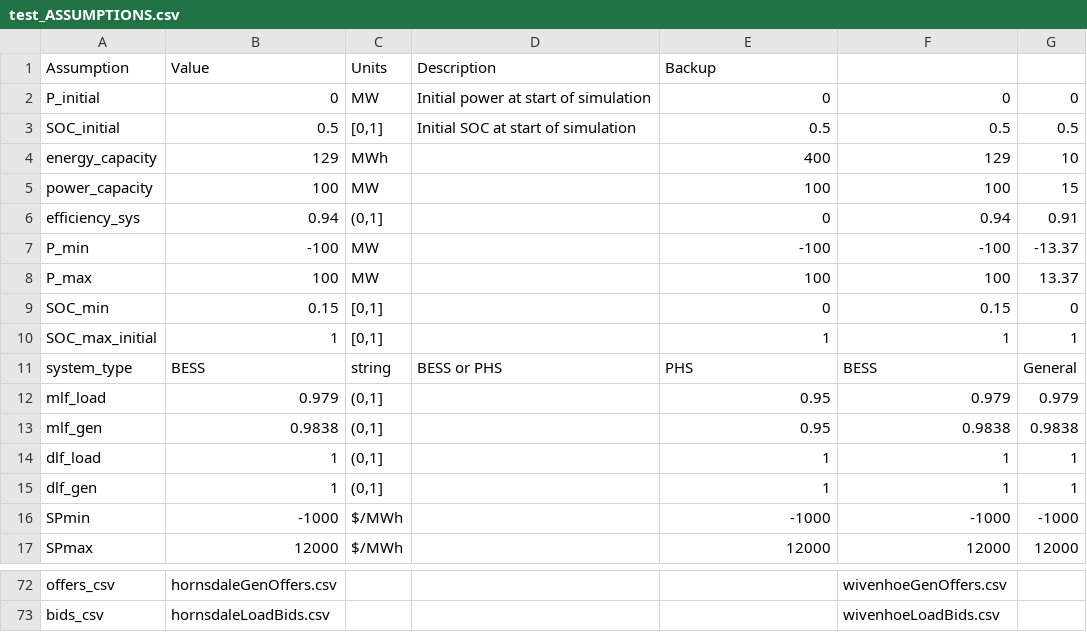
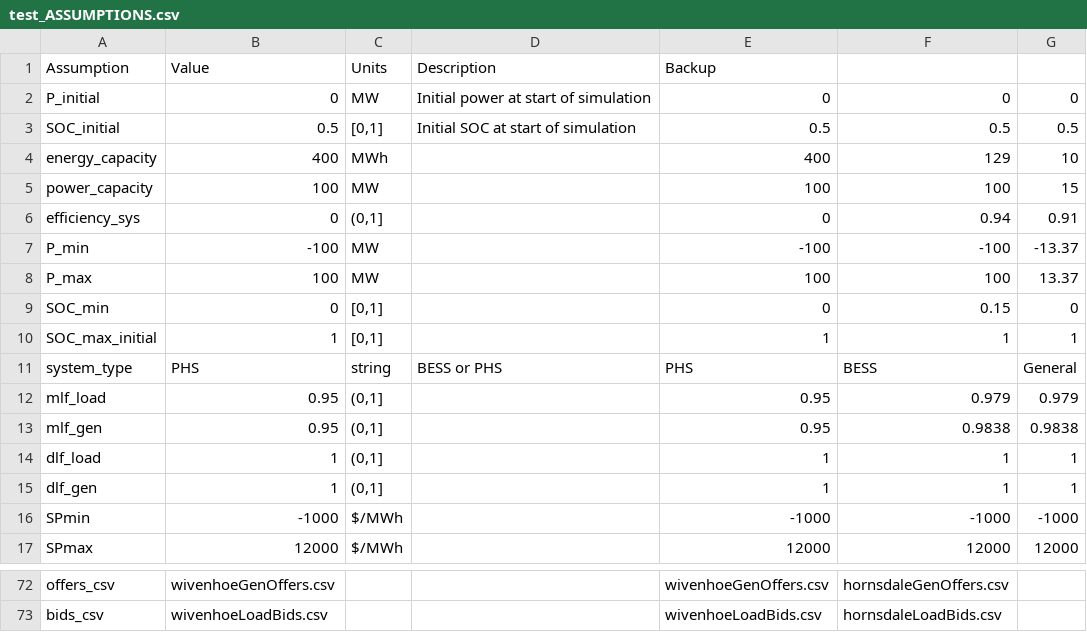
Before and after one commit to TimWeberRE100/Energy_Arbitrage_Model, a CSV file: assumptions/test_ASSUMPTIONS.csv, drawn as a sheet; only a part is shown, gaps mark what is left out; the diff covers the shown part only; the diff names each change by its address in the sheet, - before the commit and + after, or states it on an @@ line.

```diff
--- a/assumptions/test_ASSUMPTIONS.csv
+++ b/assumptions/test_ASSUMPTIONS.csv
-B4 (Value): 129
+B4 (Value): 400
-B6 (Value): 0.94
+B6 (Value): 0
-B9 (Value): 0.15
+B9 (Value): 0
-B11 (Value): BESS
+B11 (Value): PHS
-B12 (Value): 0.979
+B12 (Value): 0.95
-B13 (Value): 0.9838
+B13 (Value): 0.95
-B72 (Value): hornsdaleGenOffers.csv
+B72 (Value): wivenhoeGenOffers.csv
-E72 (Backup): (empty)
+E72 (Backup): wivenhoeGenOffers.csv
-F72: wivenhoeGenOffers.csv
+F72: hornsdaleGenOffers.csv
-B73 (Value): hornsdaleLoadBids.csv
+B73 (Value): wivenhoeLoadBids.csv
-E73 (Backup): (empty)
+E73 (Backup): wivenhoeLoadBids.csv
-F73: wivenhoeLoadBids.csv
+F73: hornsdaleLoadBids.csv
```
Also changed, not shown: 52 edited cells elsewhere in this file, 6 other files.
